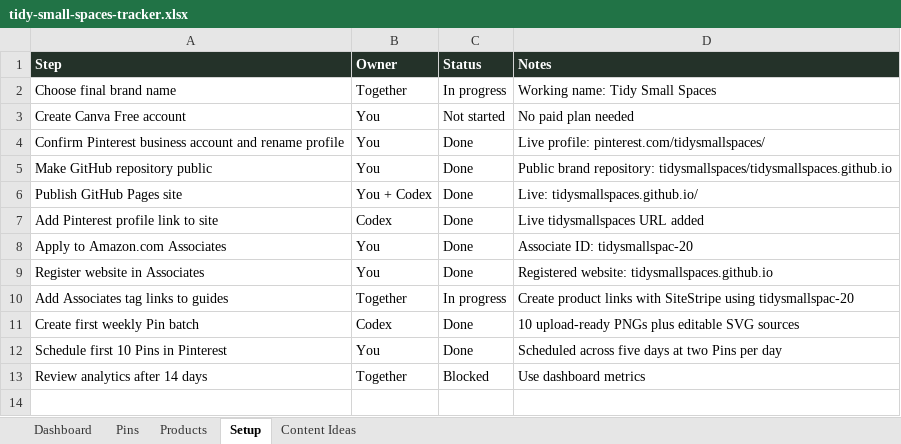
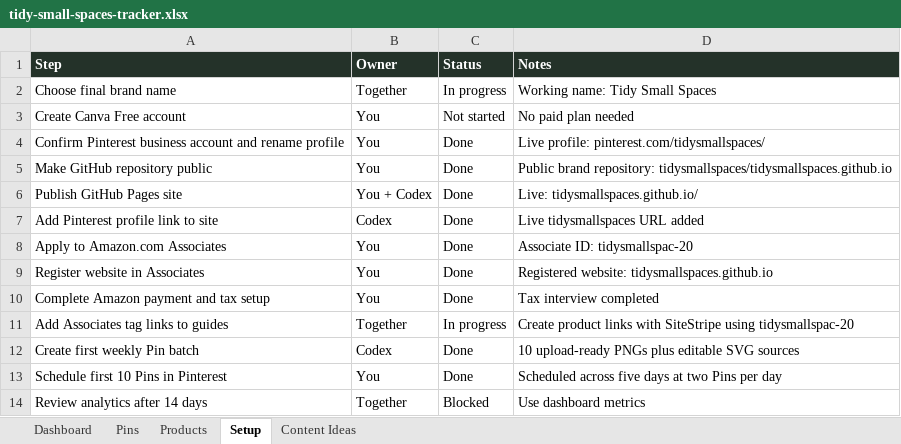
Before and after one commit to tidysmallspaces/tidysmallspaces.github.io, an Excel workbook: outputs/tidy-small-spaces-tracker.xlsx, sheet Setup, drawn as a sheet; values as stored, in another font and other column widths than the file's, no borders; table styles not drawn; the diff names each change by its address in the sheet, - before the commit and + after, or states it on an @@ line.

Commit message:
Add Amazon product-link intake workflow

```diff
--- a/outputs/tidy-small-spaces-tracker.xlsx (sheet Setup)
+++ b/outputs/tidy-small-spaces-tracker.xlsx (sheet Setup)
+row 10: Complete Amazon payment and tax setup | You | Done | Tax interview completed
```
Also changed, not shown: charts or pictures, 3 other files.
